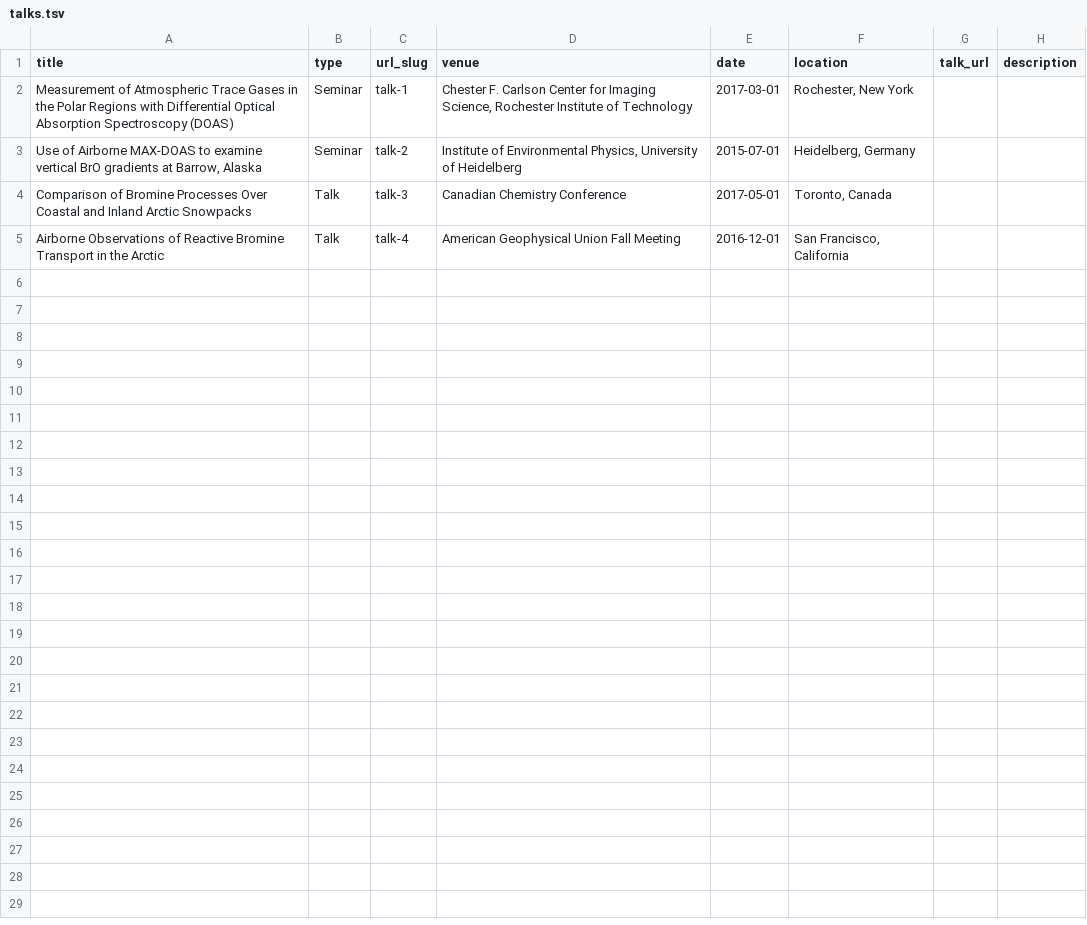
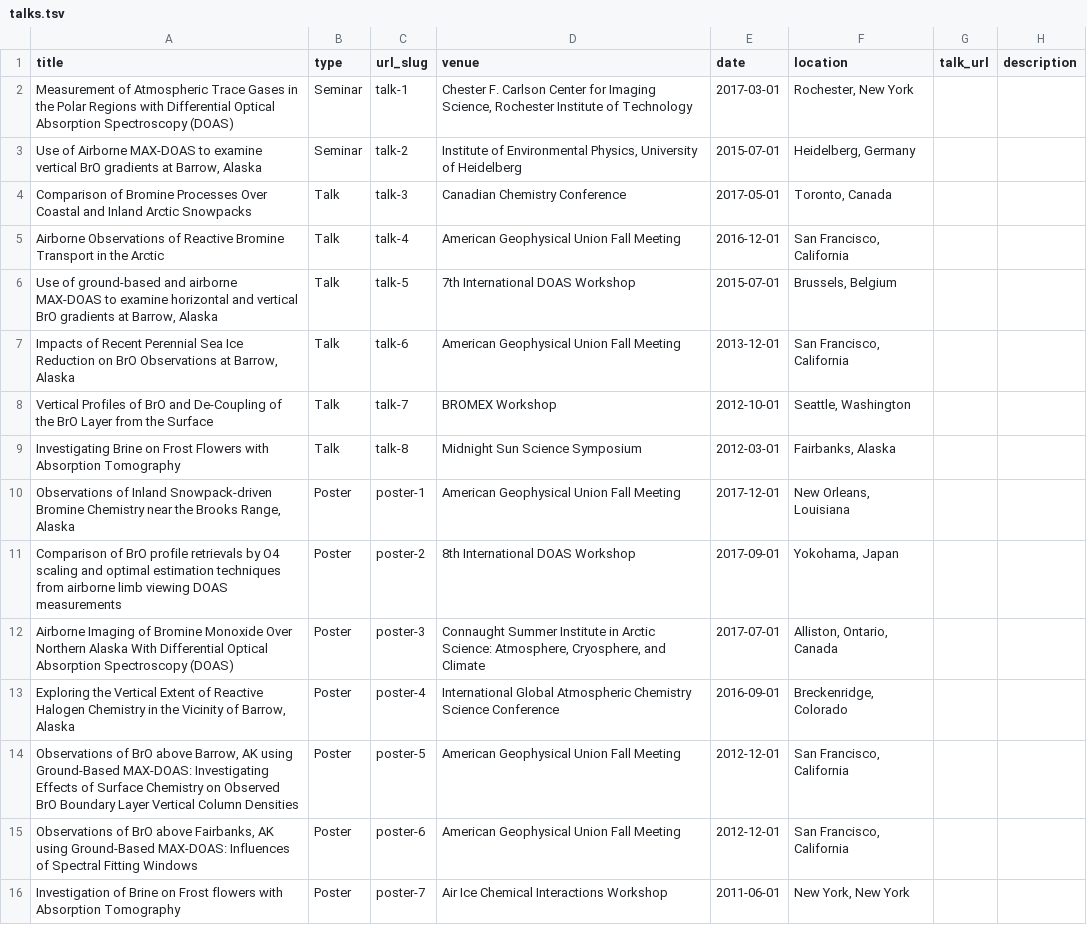
Before and after one commit to pkpeterson/pkpeterson.github.io, a TSV file: markdown_generator/talks.tsv, drawn as a sheet; the diff names each change by its address in the sheet, - before the commit and + after, or states it on an @@ line.

Commit message:
Updated all talks

```diff
--- a/markdown_generator/talks.tsv
+++ b/markdown_generator/talks.tsv
+row 6: Use of ground-based and airborne MAX-DOAS to examine horizontal and vertical BrO gradients at Barrow, Alaska | Talk | talk-5 | 7th International DOAS Workshop | 2015-07-01 | Brussels, Belgium
+row 7: Impacts of Recent Perennial Sea Ice Reduction on BrO Observations at Barrow, Alaska | Talk | talk-6 | American Geophysical Union Fall Meeting | 2013-12-01 | San Francisco, California
+row 8: Vertical Profiles of BrO and De-Coupling of the BrO Layer from the Surface | Talk | talk-7 | BROMEX Workshop | 2012-10-01 | Seattle, Washington
+row 9: Investigating Brine on Frost Flowers with Absorption Tomography | Talk | talk-8 | Midnight Sun Science Symposium | 2012-03-01 | Fairbanks, Alaska
+row 10: Observations of Inland Snowpack-driven Bromine Chemistry near the Brooks Range, Alaska | Poster | poster-1 | American Geophysical Union Fall Meeting | 2017-12-01 | New Orleans, Louisiana
+row 11: Comparison of BrO profile retrievals by O4 scaling and optimal estimation techniques from airborne limb viewing DOAS measurements | Poster | poster-2 | 8th International DOAS Workshop | 2017-09-01 | Yokohama, Japan
+row 12: Airborne Imaging of Bromine Monoxide Over Northern Alaska With Differential Optical Absorption Spectroscopy (DOAS) | Poster | poster-3 | Connaught Summer Institute in Arctic Science: Atmosphere, Cryosphere, and Climate | 2017-07-01 | Alliston, Ontario, Canada
+row 13: Exploring the Vertical Extent of Reactive Halogen Chemistry in the Vicinity of Barrow, Alaska | Poster | poster-4 | International Global Atmospheric Chemistry Science Conference | 2016-09-01 | Breckenridge, Colorado
+row 14: Observations of BrO above Barrow, AK using Ground-Based MAX-DOAS: Investigating Effects of Surface Chemistry on Observed BrO Boundary Layer Vertical Column Densities | Poster | poster-5 | American Geophysical Union Fall Meeting | 2012-12-01 | San Francisco, California
+row 15: Observations of BrO above Fairbanks, AK using Ground-Based MAX-DOAS: Influences of Spectral Fitting Windows | Poster | poster-6 | American Geophysical Union Fall Meeting | 2012-12-01 | San Francisco, California
+row 16: Investigation of Brine on Frost flowers with Absorption Tomography | Poster | poster-7 | Air Ice Chemical Interactions Workshop | 2011-06-01 | New York, New York
```
